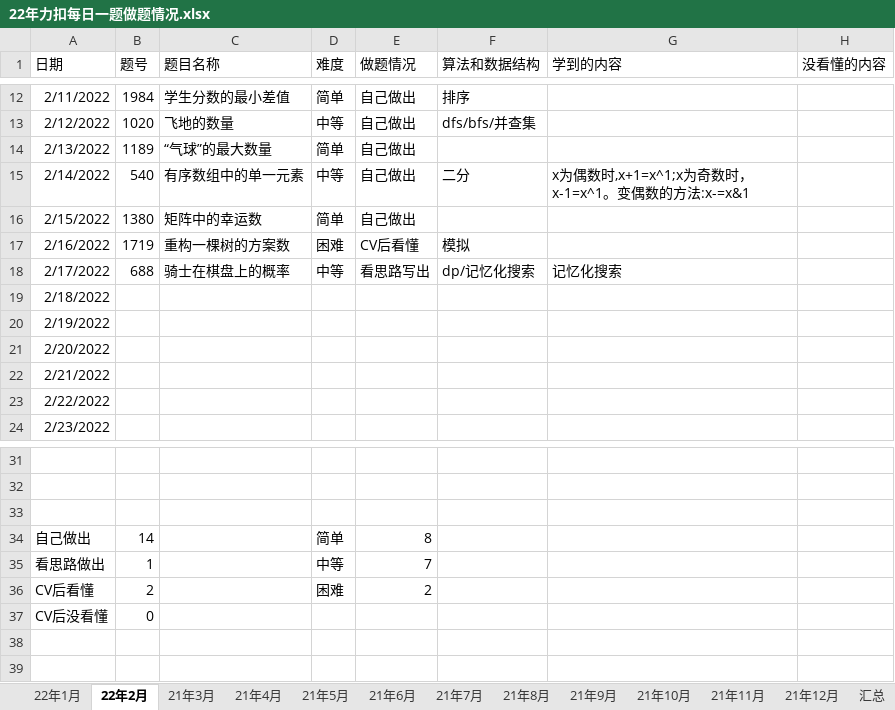
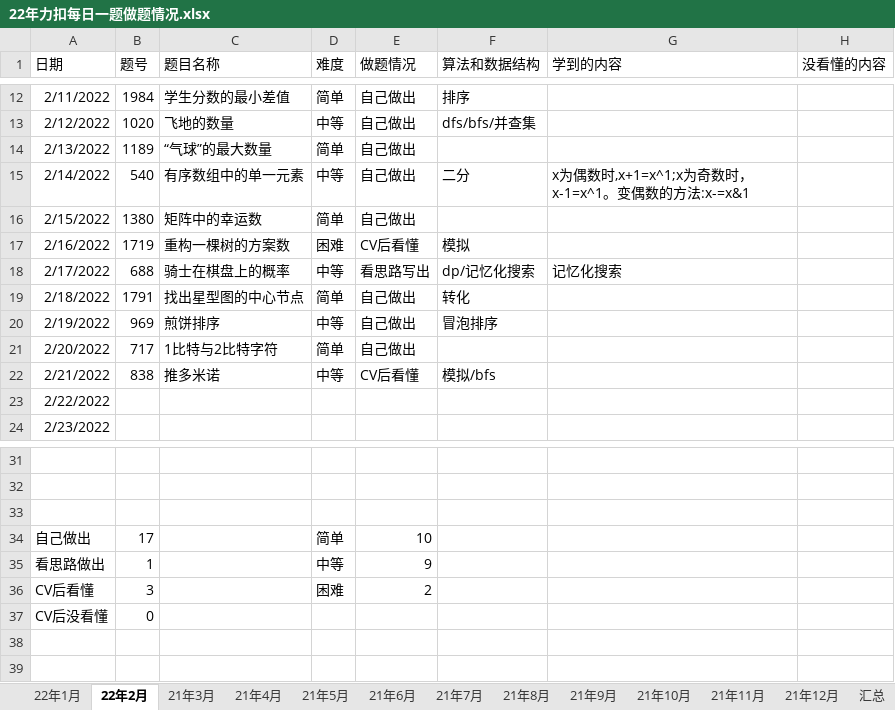
Before and after one commit to S-N-O-R-L-A-X/leetcode, an Excel workbook: 22年力扣每日一题做题情况.xlsx, sheet 22年2月, drawn as a sheet; only a part is shown, gaps mark what is left out; values as stored, in another font and other column widths than the file's, no borders; charts and pictures not drawn; the diff names each change by its address in the sheet, - before the commit and + after, or states it on an @@ line.

Commit message:
2-21

```diff
--- a/22年力扣每日一题做题情况.xlsx (sheet 22年2月)
+++ b/22年力扣每日一题做题情况.xlsx (sheet 22年2月)
-B19 (题号): (empty)
+B19 (题号): 1791
-C19 (题目名称): (empty)
+C19 (题目名称): 找出星型图的中心节点
-D19 (难度): (empty)
+D19 (难度): 简单
-E19:E21 (做题情况): (empty)
+E19:E21 (做题情况): 自己做出
-F19 (算法和数据结构): (empty)
+F19 (算法和数据结构): 转化
-B20 (题号): (empty)
+B20 (题号): 969
-C20 (题目名称): (empty)
+C20 (题目名称): 煎饼排序
-D20 (难度): (empty)
+D20 (难度): 中等
-F20 (算法和数据结构): (empty)
+F20 (算法和数据结构): 冒泡排序
-B21 (题号): (empty)
+B21 (题号): 717
-C21 (题目名称): (empty)
+C21 (题目名称): 1比特与2比特字符
-D21 (难度): (empty)
+D21 (难度): 简单
-B22 (题号): (empty)
+B22 (题号): 838
-C22 (题目名称): (empty)
+C22 (题目名称): 推多米诺
-D22 (难度): (empty)
+D22 (难度): 中等
-E22 (做题情况): (empty)
+E22 (做题情况): CV后看懂
-F22 (算法和数据结构): (empty)
+F22 (算法和数据结构): 模拟/bfs
-B34 (题号): 14
+B34 (题号): 17
-E34 (做题情况): 8
+E34 (做题情况): 10
-E35 (做题情况): 7
+E35 (做题情况): 9
-B36 (题号): 2
+B36 (题号): 3
```
Also changed, not shown: sheet 汇总, charts or pictures.
